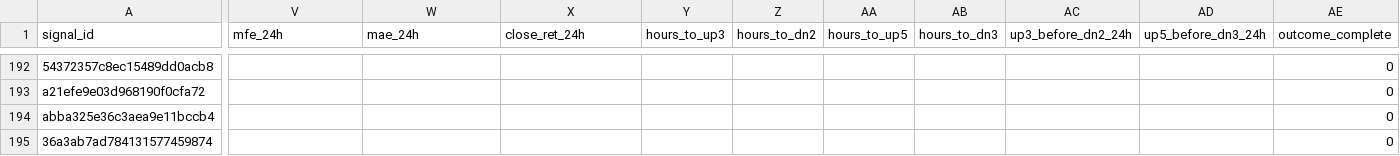
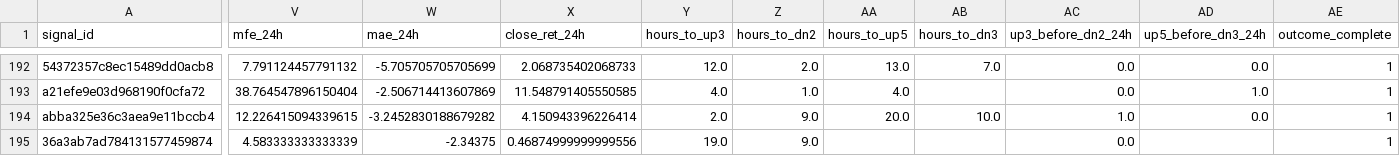
Before and after one commit to Brkzgrc/Botum_LAB, a CSV file: gpt/Multi-Timeframe-Independent-Evidence/data/stage4/shadow_signals.csv, drawn as a sheet; only a part is shown, gaps mark what is left out; the diff covers the shown part only; the diff names each change by its address in the sheet, - before the commit and + after, or states it on an @@ line.

```diff
--- a/gpt/Multi-Timeframe-Independent-Evidence/data/stage4/shadow_signals.csv
+++ b/gpt/Multi-Timeframe-Independent-Evidence/data/stage4/shadow_signals.csv
-V192 (mfe_24h): (empty)
+V192 (mfe_24h): 7.791124457791132
-W192 (mae_24h): (empty)
+W192 (mae_24h): -5.705705705705699
-X192 (close_ret_24h): (empty)
+X192 (close_ret_24h): 2.068735402068733
-Y192 (hours_to_up3): (empty)
+Y192 (hours_to_up3): 12.0
-Z192 (hours_to_dn2): (empty)
+Z192 (hours_to_dn2): 2.0
-AA192 (hours_to_up5): (empty)
+AA192 (hours_to_up5): 13.0
-AB192 (hours_to_dn3): (empty)
+AB192 (hours_to_dn3): 7.0
-AC192:AC193 (up3_before_dn2_24h): (empty)
+AC192:AC193 (up3_before_dn2_24h): 0.0
-AD192 (up5_before_dn3_24h): (empty)
+AD192 (up5_before_dn3_24h): 0.0
-AE192:AE195 (outcome_complete): 0
+AE192:AE195 (outcome_complete): 1
-V193 (mfe_24h): (empty)
+V193 (mfe_24h): 38.764547896150404
-W193 (mae_24h): (empty)
+W193 (mae_24h): -2.506714413607869
-X193 (close_ret_24h): (empty)
+X193 (close_ret_24h): 11.548791405550585
-Y193 (hours_to_up3): (empty)
+Y193 (hours_to_up3): 4.0
-Z193 (hours_to_dn2): (empty)
+Z193 (hours_to_dn2): 1.0
-AA193 (hours_to_up5): (empty)
+AA193 (hours_to_up5): 4.0
-AD193 (up5_before_dn3_24h): (empty)
+AD193 (up5_before_dn3_24h): 1.0
-V194 (mfe_24h): (empty)
+V194 (mfe_24h): 12.226415094339615
-W194 (mae_24h): (empty)
+W194 (mae_24h): -3.2452830188679282
-X194 (close_ret_24h): (empty)
+X194 (close_ret_24h): 4.150943396226414
-Y194 (hours_to_up3): (empty)
+Y194 (hours_to_up3): 2.0
-Z194:Z195 (hours_to_dn2): (empty)
+Z194:Z195 (hours_to_dn2): 9.0
-AA194 (hours_to_up5): (empty)
+AA194 (hours_to_up5): 20.0
-AB194 (hours_to_dn3): (empty)
+AB194 (hours_to_dn3): 10.0
-AC194 (up3_before_dn2_24h): (empty)
+AC194 (up3_before_dn2_24h): 1.0
-AD194 (up5_before_dn3_24h): (empty)
+AD194 (up5_before_dn3_24h): 0.0
-V195 (mfe_24h): (empty)
+V195 (mfe_24h): 4.583333333333339
-W195 (mae_24h): (empty)
+W195 (mae_24h): -2.34375
-X195 (close_ret_24h): (empty)
+X195 (close_ret_24h): 0.46874999999999556
-Y195 (hours_to_up3): (empty)
+Y195 (hours_to_up3): 19.0
-AC195 (up3_before_dn2_24h): (empty)
+AC195 (up3_before_dn2_24h): 0.0
```
Also changed, not shown: 106 edited cells elsewhere in this file, gpt/Multi-Timeframe-Independent-Evidence/data/stage4/shadow_runs.csv, 2 other files.
